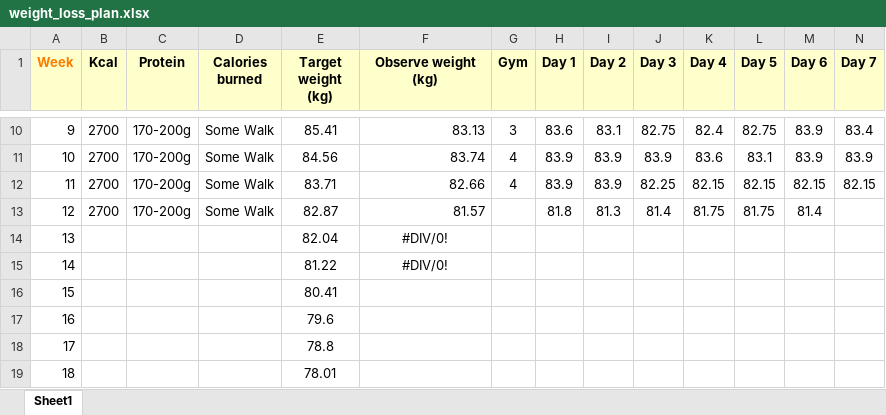
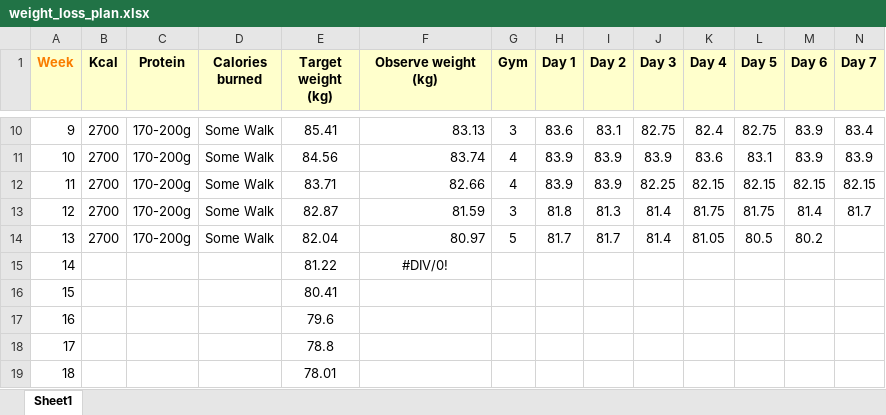
Before and after one commit to sathish-kumar-repo/storage1, an Excel workbook: excel/weight_loss_plan.xlsx, sheet Sheet1, drawn as a sheet; only a part is shown, gaps mark what is left out; values as stored, in another font and other column widths than the file's, no borders; the diff names each change by its address in the sheet, - before the commit and + after, or states it on an @@ line.

Commit message:
Updates weight loss plan spreadsheet
Introduces changes to the weight loss tracking spreadsheet to support revised planning, improved progress tracking, or updated calculation logic.

```diff
--- a/excel/weight_loss_plan.xlsx (sheet Sheet1)
+++ b/excel/weight_loss_plan.xlsx (sheet Sheet1)
-F13 (Observe weight (kg)): 81.57
+F13 (Observe weight (kg)): 81.59
-G13 (Gym): (empty)
+G13 (Gym): 3
-N13 (Day 7): (empty)
+N13 (Day 7): 81.7
-B14 (Kcal): (empty)
+B14 (Kcal): 2700
-C14 (Protein): (empty)
+C14 (Protein): 170-200g
-D14 (Calories burned): (empty)
+D14 (Calories burned): Some Walk
-F14 (Observe weight (kg)): #DIV/0!
+F14 (Observe weight (kg)): 80.97
-F14 alignment: center
+F14 alignment: right
-G14 (Gym): (empty)
+G14 (Gym): 5
-H14 (Day 1): (empty)
+H14 (Day 1): 81.7
-I14 (Day 2): (empty)
+I14 (Day 2): 81.7
-J14 (Day 3): (empty)
+J14 (Day 3): 81.4
-K14 (Day 4): (empty)
+K14 (Day 4): 81.05
-L14 (Day 5): (empty)
+L14 (Day 5): 80.5
-M14 (Day 6): (empty)
+M14 (Day 6): 80.2
```
Also changed, not shown: 3 other files.
